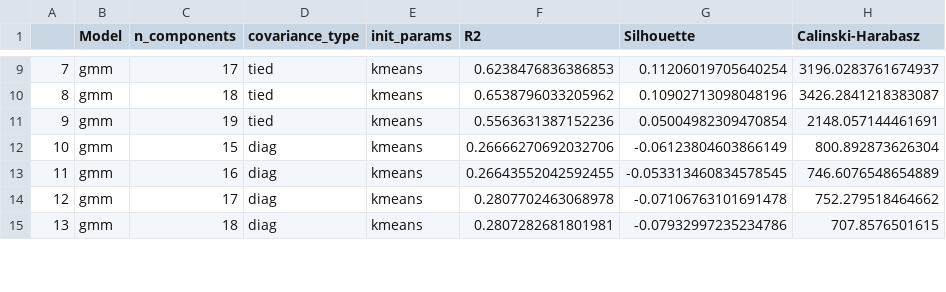
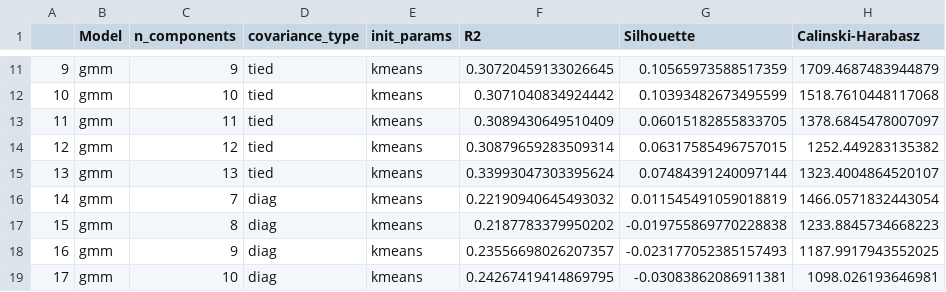
Before and after one commit to antoniooliveira03/data_mining, a CSV file: result_dfs/temp_data/gmm_results_df.csv, drawn as a sheet; only a part is shown, gaps mark what is left out; addresses are those after the commit; the diff covers the shown part only; the diff names each change by its address in the sheet, - before the commit and + after, or states it on an @@ line.

```diff
--- a/result_dfs/temp_data/gmm_results_df.csv
+++ b/result_dfs/temp_data/gmm_results_df.csv
@@ column A renumbered between rows 9 and 27 @@
-C11 (n_components): 17
+C11 (n_components): 9
-F11 (R2): 0.6238476836386853
+F11 (R2): 0.30720459133026645
-G11 (Silhouette): 0.11206019705640254
+G11 (Silhouette): 0.10565973588517359
-H11 (Calinski-Harabasz): 3196.0283761674937
+H11 (Calinski-Harabasz): 1709.4687483944879
-C12 (n_components): 18
+C12 (n_components): 10
-F12 (R2): 0.6538796033205962
+F12 (R2): 0.3071040834924442
-G12 (Silhouette): 0.10902713098048196
+G12 (Silhouette): 0.10393482673495599
-H12 (Calinski-Harabasz): 3426.2841218383087
+H12 (Calinski-Harabasz): 1518.7610448117068
-C13 (n_components): 19
+C13 (n_components): 11
-F13 (R2): 0.5563631387152236
+F13 (R2): 0.3089430649510409
-G13 (Silhouette): 0.05004982309470854
+G13 (Silhouette): 0.06015182855833705
-H13 (Calinski-Harabasz): 2148.057144461691
+H13 (Calinski-Harabasz): 1378.6845478007097
+row 14: 12 | gmm | 12 | tied | kmeans | 0.30879659283509314 | 0.06317585496757015 | 1252.449283135382
+row 15: 13 | gmm | 13 | tied | kmeans | 0.33993047303395624 | 0.07484391240097144 | 1323.4004864520107
-C16 (n_components): 15
+C16 (n_components): 7
-F16 (R2): 0.26666270692032706
+F16 (R2): 0.22190940645493032
-G16 (Silhouette): -0.06123804603866149
+G16 (Silhouette): 0.011545491059018819
-H16 (Calinski-Harabasz): 800.892873626304
+H16 (Calinski-Harabasz): 1466.0571832443054
-C17 (n_components): 16
+C17 (n_components): 8
-F17 (R2): 0.26643552042592455
+F17 (R2): 0.2187783379950202
-G17 (Silhouette): -0.053313460834578545
+G17 (Silhouette): -0.019755869770228838
-H17 (Calinski-Harabasz): 746.6076548654889
+H17 (Calinski-Harabasz): 1233.8845734668223
-C18 (n_components): 17
+C18 (n_components): 9
-F18 (R2): 0.2807702463068978
+F18 (R2): 0.23556698026207357
-G18 (Silhouette): -0.07106763101691478
+G18 (Silhouette): -0.023177052385157493
-H18 (Calinski-Harabasz): 752.279518464662
+H18 (Calinski-Harabasz): 1187.9917943552025
-C19 (n_components): 18
+C19 (n_components): 10
-F19 (R2): 0.2807282681801981
+F19 (R2): 0.24267419414869795
-G19 (Silhouette): -0.07932997235234786
+G19 (Silhouette): -0.03083862086911381
-H19 (Calinski-Harabasz): 707.8576501615
+H19 (Calinski-Harabasz): 1098.026193646981
```
Also changed, not shown: 6 added rows and 52 edited cells elsewhere in this file, result_dfs/temp_data/som_results_df.csv, 1 other file.
